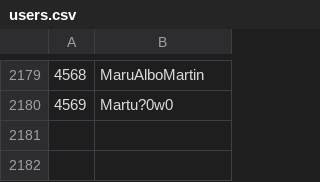
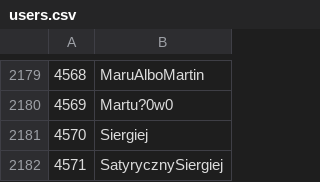
Before and after one commit to Veticia/karma, a CSV file: users.csv, drawn as a sheet; only a part is shown, gaps mark what is left out; the diff names each change by its address in the sheet, - before the commit and + after, or states it on an @@ line.

Commit message:
autoupdate

```diff
--- a/users.csv
+++ b/users.csv
+row 2181: 4570 | Siergiej
+row 2182: 4571 | SatyrycznySiergiej
```
